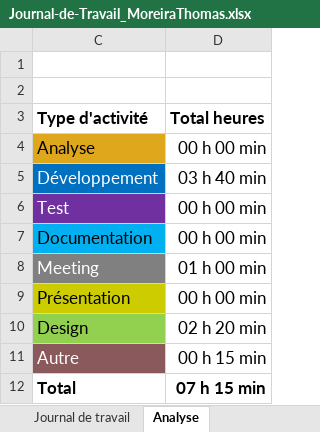
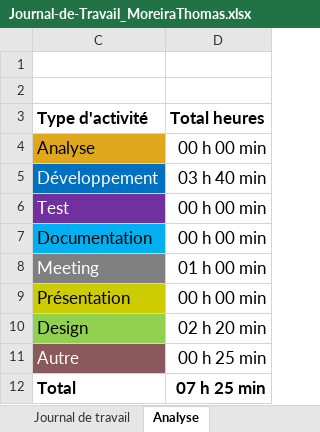
Before and after one commit to ThomasDelETML/P_AppMobile-MoreiraThomas, an Excel workbook: doc/Journal-de-Travail_MoreiraThomas.xlsx, sheet Analyse, drawn as a sheet; values as stored, in another font and other column widths than the file's, no borders; charts and pictures not drawn; the diff names each change by its address in the sheet, - before the commit and + after, or states it on an @@ line.

```diff
--- a/doc/Journal-de-Travail_MoreiraThomas.xlsx (sheet Analyse)
+++ b/doc/Journal-de-Travail_MoreiraThomas.xlsx (sheet Analyse)
-D11 (Total heures): 00 h 15 min
+D11 (Total heures): 00 h 25 min
-D12 (Total heures): 07 h 15 min
+D12 (Total heures): 07 h 25 min
```
Also changed, not shown: sheet Journal de travail, hidden cells, charts or pictures, 8 other files.
